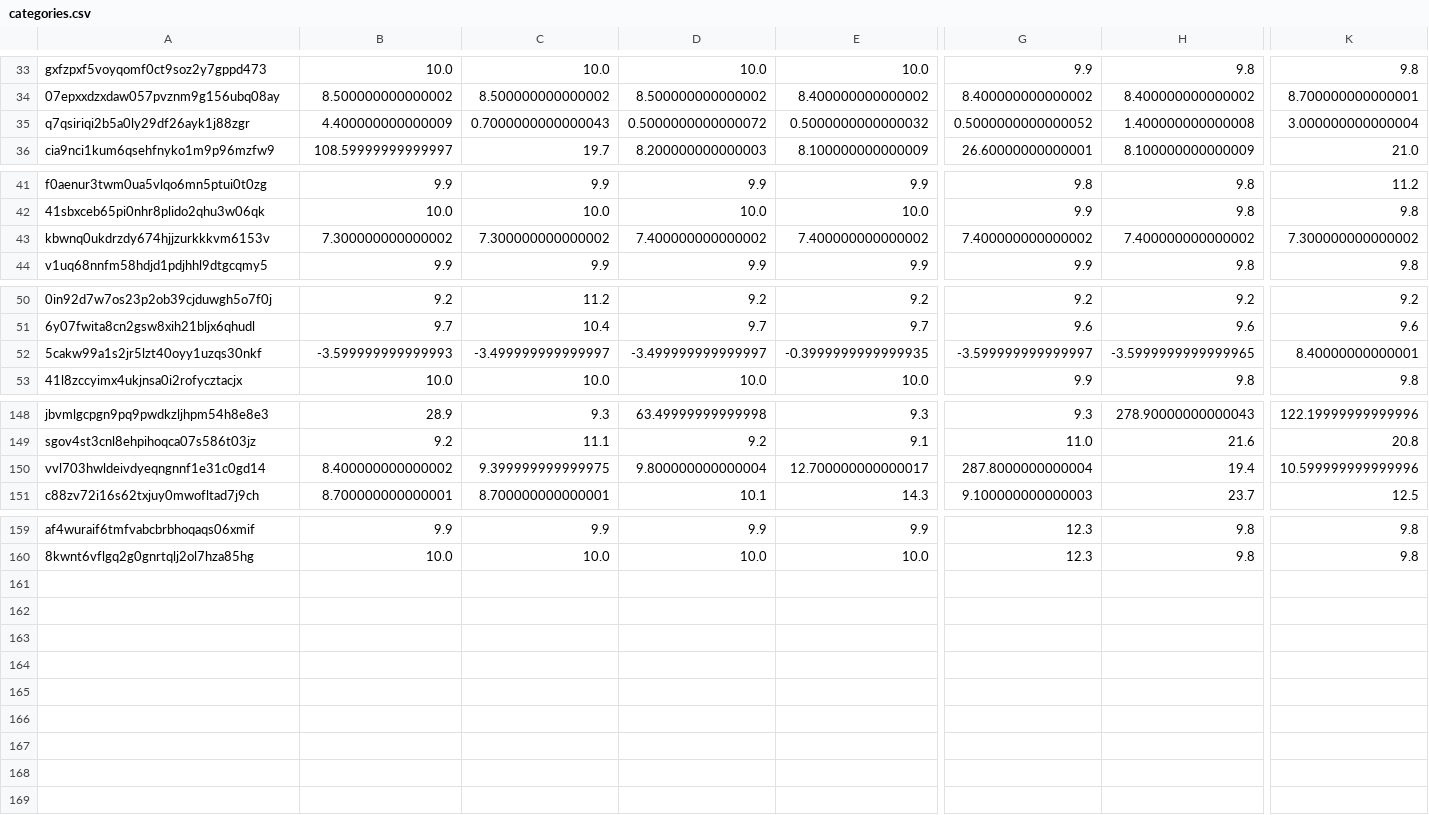
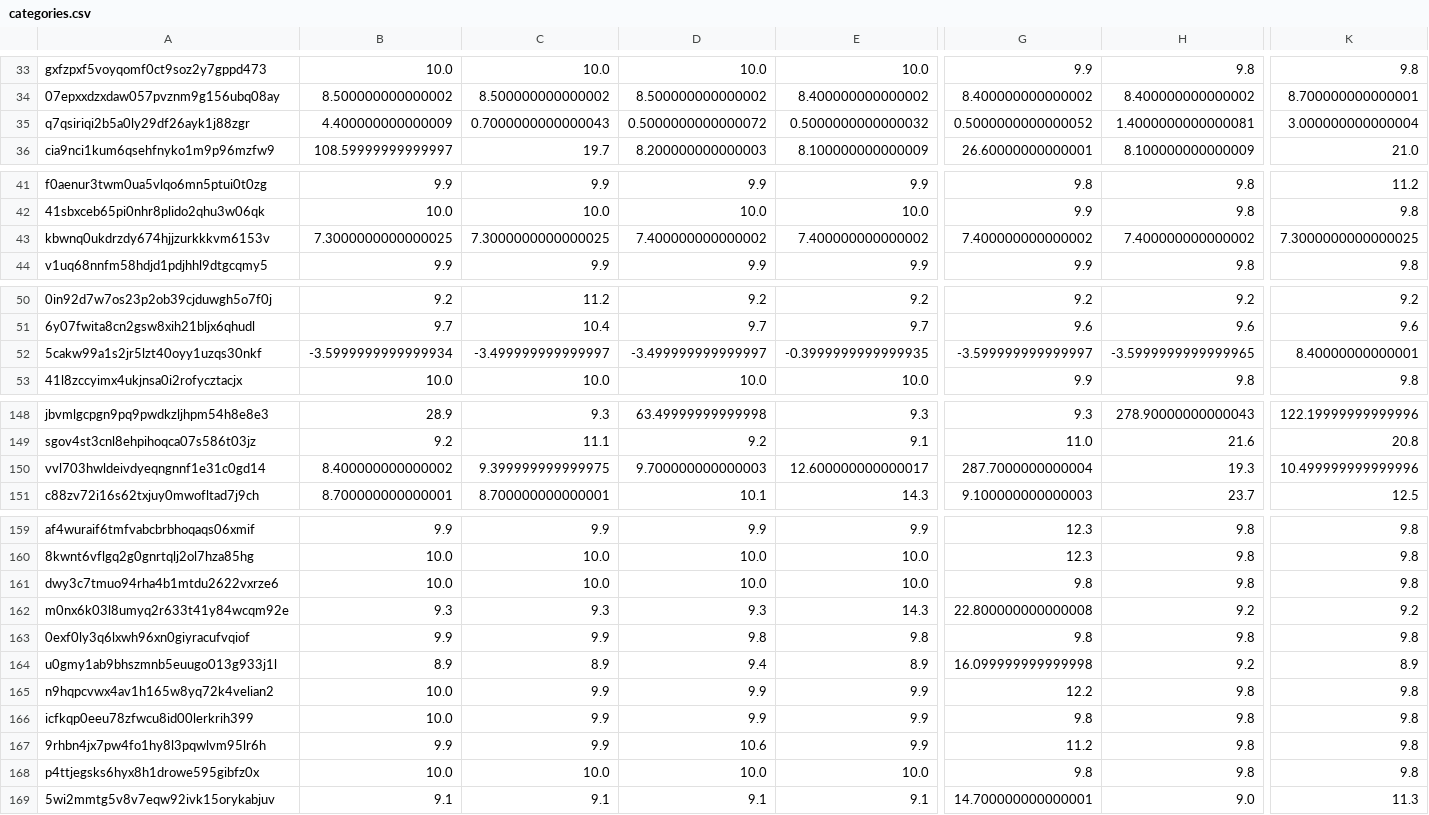
Before and after one commit to juliavictor/my-first-blog, a CSV file: categories.csv, drawn as a sheet; only a part is shown, gaps mark what is left out; rows hold the shown columns only; the diff covers the shown part only; the diff names each change by its address in the sheet, - before the commit and + after, or states it on an @@ line.

```diff
--- a/categories.csv
+++ b/categories.csv
-H35: 1.400000000000008
+H35: 1.4000000000000081
-B43: 7.300000000000002
+B43: 7.3000000000000025
-C43: 7.300000000000002
+C43: 7.3000000000000025
-K43: 7.300000000000002
+K43: 7.3000000000000025
-B52: -3.599999999999993
+B52: -3.5999999999999934
-D150: 9.800000000000004
+D150: 9.700000000000003
-E150: 12.700000000000017
+E150: 12.600000000000017
-G150: 287.8000000000004
+G150: 287.7000000000004
-H150: 19.4
+H150: 19.3
-K150: 10.599999999999996
+K150: 10.499999999999996
+row 161: dwy3c7tmuo94rha4b1mtdu2622vxrze6 | 10.0 | 10.0 | 10.0 | 10.0 | 9.8 | 9.8 | 9.8
+row 162: m0nx6k03l8umyq2r633t41y84wcqm92e | 9.3 | 9.3 | 9.3 | 14.3 | 22.800000000000008 | 9.2 | 9.2
+row 163: 0exf0ly3q6lxwh96xn0giyracufvqiof | 9.9 | 9.9 | 9.8 | 9.8 | 9.8 | 9.8 | 9.8
+row 164: u0gmy1ab9bhszmnb5euugo013g933j1l | 8.9 | 8.9 | 9.4 | 8.9 | 16.099999999999998 | 9.2 | 8.9
+row 165: n9hqpcvwx4av1h165w8yq72k4velian2 | 10.0 | 9.9 | 9.9 | 9.9 | 12.2 | 9.8 | 9.8
+row 166: icfkqp0eeu78zfwcu8id00lerkrih399 | 10.0 | 9.9 | 9.9 | 9.9 | 9.8 | 9.8 | 9.8
+row 167: 9rhbn4jx7pw4fo1hy8l3pqwlvm95lr6h | 9.9 | 9.9 | 10.6 | 9.9 | 11.2 | 9.8 | 9.8
+row 168: p4ttjegsks6hyx8h1drowe595gibfz0x | 10.0 | 10.0 | 10.0 | 10.0 | 9.8 | 9.8 | 9.8
+row 169: 5wi2mmtg5v8v7eqw92ivk15orykabjuv | 9.1 | 9.1 | 9.1 | 9.1 | 14.700000000000001 | 9.0 | 11.3
```
Also changed, not shown: 1 edited cell elsewhere in this file, polls.csv, recommend.csv, 6 other files.
